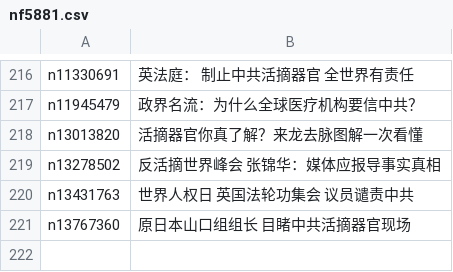
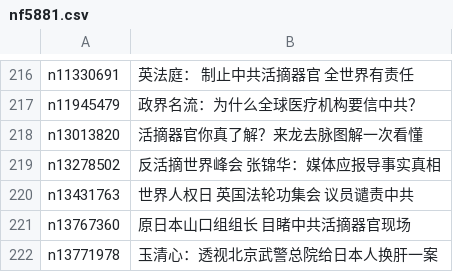
Before and after one commit to easy2view/epoch-special, a CSV file: indexes/nf5881.csv, drawn as a sheet; only a part is shown, gaps mark what is left out.

```diff
--- a/indexes/nf5881.csv
+++ b/indexes/nf5881.csv
@@ -221 +221,2 @@ n13431763,世界人权日 英国法轮功集会 议员谴责中共
 n13767360,原日本山口组组长 目睹中共活摘器官现场
+n13771978,玉清心：透视北京武警总院给日本人换肝一案
```
Also changed, not shown: indexes/nf4379.csv, indexes/nf5883.csv, 25 other files.
